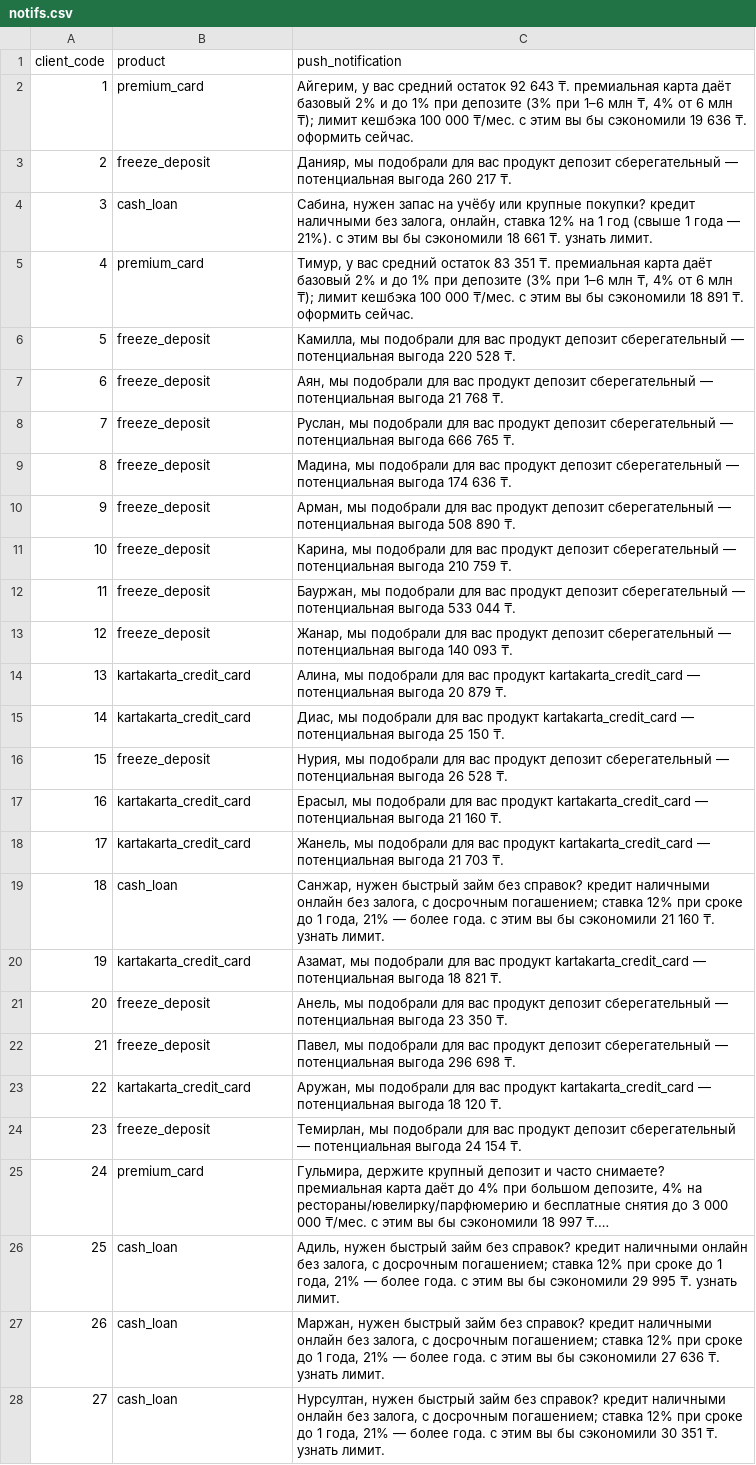
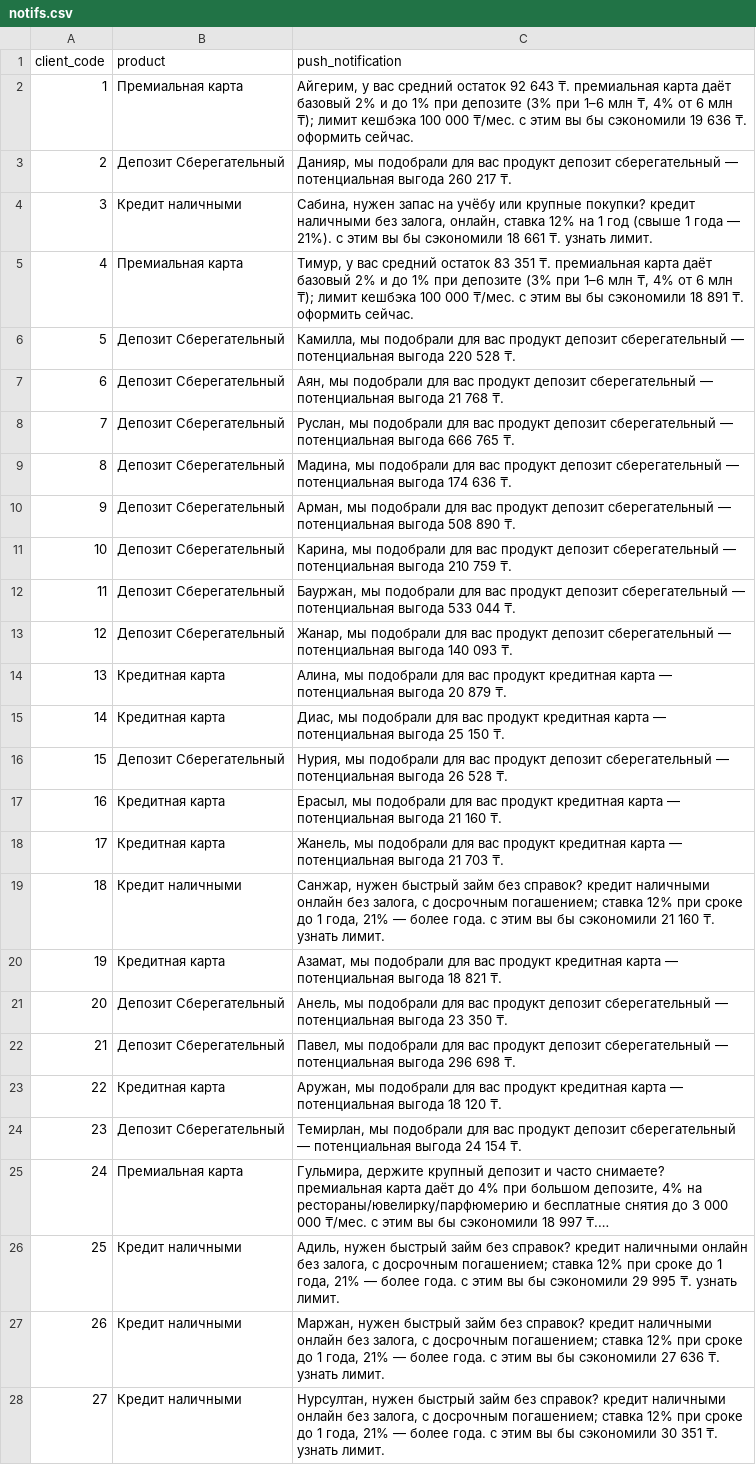
Before and after one commit to tvnshin/bcc, a CSV file: notifs.csv, drawn as a sheet; only a part is shown; the diff covers the shown part only; the diff names each change by its address in the sheet, - before the commit and + after, or states it on an @@ line.

```diff
--- a/notifs.csv
+++ b/notifs.csv
-B2 (product): premium_card
+B2 (product): Премиальная карта
-B3 (product): freeze_deposit
+B3 (product): Депозит Сберегательный
-B4 (product): cash_loan
+B4 (product): Кредит наличными
-B5 (product): premium_card
+B5 (product): Премиальная карта
-B6:B13 (product): freeze_deposit
+B6:B13 (product): Депозит Сберегательный
-B14:B15 (product): kartakarta_credit_card
+B14:B15 (product): Кредитная карта
-C14 (push_notification): …вас продукт kartakarta_credit_card — потенциальная…
+C14 (push_notification): …вас продукт кредитная карта — потенциальная…
-C15 (push_notification): …вас продукт kartakarta_credit_card — потенциальная…
+C15 (push_notification): …вас продукт кредитная карта — потенциальная…
-B16 (product): freeze_deposit
+B16 (product): Депозит Сберегательный
-B17:B18 (product): kartakarta_credit_card
+B17:B18 (product): Кредитная карта
-C17 (push_notification): …вас продукт kartakarta_credit_card — потенциальная…
+C17 (push_notification): …вас продукт кредитная карта — потенциальная…
-C18 (push_notification): …вас продукт kartakarta_credit_card — потенциальная…
+C18 (push_notification): …вас продукт кредитная карта — потенциальная…
-B19 (product): cash_loan
+B19 (product): Кредит наличными
-B20 (product): kartakarta_credit_card
+B20 (product): Кредитная карта
-C20 (push_notification): …вас продукт kartakarta_credit_card — потенциальная…
+C20 (push_notification): …вас продукт кредитная карта — потенциальная…
-B21:B22 (product): freeze_deposit
+B21:B22 (product): Депозит Сберегательный
-B23 (product): kartakarta_credit_card
+B23 (product): Кредитная карта
-C23 (push_notification): …вас продукт kartakarta_credit_card — потенциальная…
+C23 (push_notification): …вас продукт кредитная карта — потенциальная…
-B24 (product): freeze_deposit
+B24 (product): Депозит Сберегательный
-B25 (product): premium_card
+B25 (product): Премиальная карта
-B26:B28 (product): cash_loan
+B26:B28 (product): Кредит наличными
```
Also changed, not shown: 37 edited cells elsewhere in this file, 2 other files.
